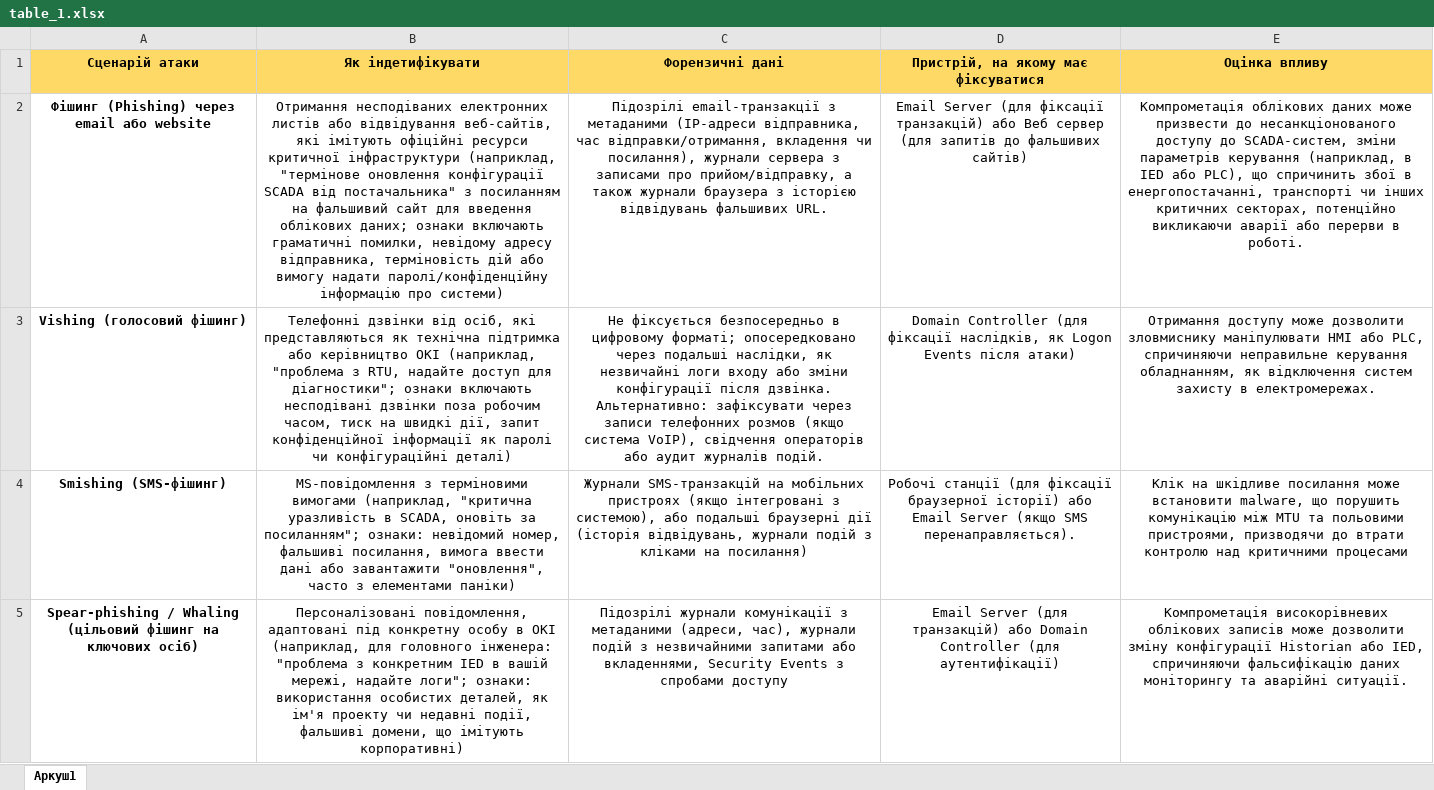
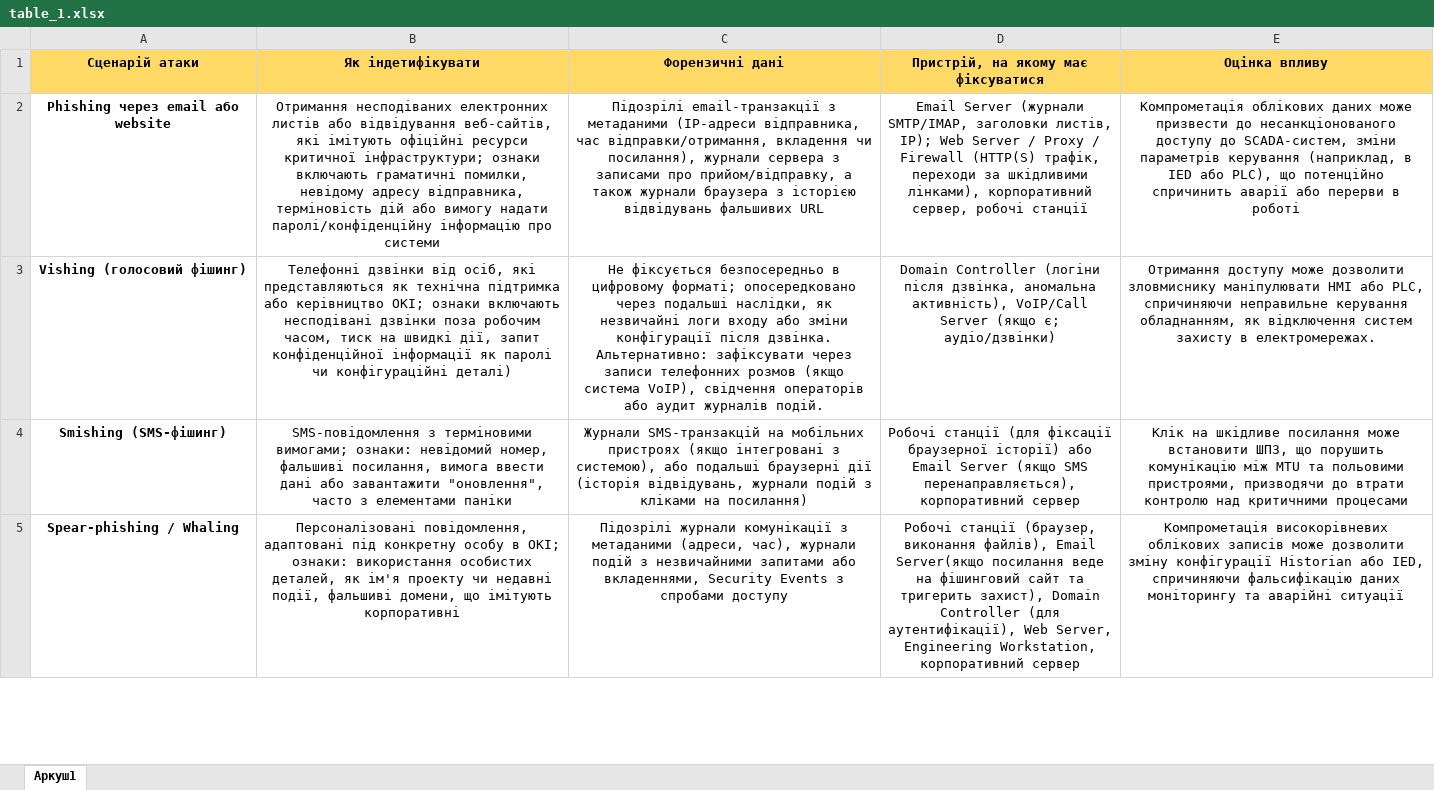
Before and after one commit to alkovaalina/Social-engineering-detection, an Excel workbook: table_1.xlsx, sheet Аркуш1, drawn as a sheet; only a part is shown; values as stored, in another font and other column widths than the file's, no borders; the diff covers the shown part only; the diff names each change by its address in the sheet, - before the commit and + after, or states it on an @@ line.

```diff
--- a/table_1.xlsx (sheet Аркуш1)
+++ b/table_1.xlsx (sheet Аркуш1)
-A2 (Сценарій атаки): Фішинг (Phishing) через email або website
+A2 (Сценарій атаки): Phishing через email або website
-B2 (Як індетифікувати): …ресурси критичної інфраструктури (наприклад, "термінове оновлення конфігурації SCADA від постачальника" з посиланням на фальшивий сайт для введення облікових даних; ознаки включають граматичні помилки, невідому адресу відправника, терміновість дій або вимогу надати паролі/конфіденційну інформацію про системи)
+B2 (Як індетифікувати): …ресурси критичної інфраструктури; ознаки включають граматичні помилки, невідому адресу відправника, терміновість дій або вимогу надати паролі/конфіденційну інформацію про системи
-C2 (Форензичні дані): …відвідувань фальшивих URL.
+C2 (Форензичні дані): …відвідувань фальшивих URL
-D2: Email Server (для фіксації транзакцій) або Веб сервер (для запитів до фальшивих сайтів)
+D2: Email Server (журнали SMTP/IMAP, заголовки листів, IP); Web Server / Proxy / Firewall (HTTP(S) трафік, переходи за шкідливими лінками), корпоративний сервер, робочі станції
-E2 (Оцінка впливу): …PLC), що спричинить збої в енергопостачанні, транспорті чи інших критичних секторах, потенційно викликаючи аварії або перерви в роботі.
+E2 (Оцінка впливу): …PLC), що потенційно спричинить аварії або перерви в роботі
-B3 (Як індетифікувати): …або керівництво ОКІ (наприклад, "проблема з RTU, надайте доступ для діагностики"; ознаки включають…
+B3 (Як індетифікувати): …або керівництво ОКІ; ознаки включають…
-D3: Domain Controller (для фіксації наслідків, як Logon Events після атаки)
+D3: Domain Controller (логіни після дзвінка, аномальна активність), VoIP/Call Server (якщо є; аудіо/дзвінки)
-B4 (Як індетифікувати): MS-повідомлення з терміновими вимогами (наприклад, "критична уразливість в SCADA, оновіть за посиланням"; ознаки: невідомий номер, фальшиві посилання, вимога ввести дані або завантажити "оновлення", часто з елементами паніки)
+B4 (Як індетифікувати): SMS-повідомлення з терміновими вимогами; ознаки: невідомий номер, фальшиві посилання, вимога ввести дані або завантажити "оновлення", часто з елементами паніки
-D4: …(якщо SMS перенаправляється).
+D4: …(якщо SMS перенаправляється), корпоративний сервер
-E4 (Оцінка впливу): …може встановити malware, що порушить…
+E4 (Оцінка впливу): …може встановити ШПЗ, що порушить…
-A5 (Сценарій атаки): Spear-phishing / Whaling (цільовий фішинг на ключових осіб)
+A5 (Сценарій атаки): Spear-phishing / Whaling
-B5 (Як індетифікувати): …особу в ОКІ (наприклад, для головного інженера: "проблема з конкретним IED в вашій мережі, надайте логи"; ознаки: використання особистих деталей, як ім'я проекту чи недавні події, фальшиві домени, що імітують корпоративні)
+B5 (Як індетифікувати): …особу в ОКІ; ознаки: використання особистих деталей, як ім'я проекту чи недавні події, фальшиві домени, що імітують корпоративні
-D5: Email Server (для транзакцій) або Domain Controller (для аутентифікації)
+D5: Робочі станції (браузер, виконання файлів), Email Server(якщо посилання веде на фішинговий сайт та тригерить захист), Domain Controller (для аутентифікації), Web Server, Engineering Workstation, корпоративний сервер
-E5 (Оцінка впливу): …та аварійні ситуації.
+E5 (Оцінка впливу): …та аварійні ситуації
```
Also changed, not shown: 59 edited cells elsewhere in this sheet, table_2.xlsx, weight_matrix.xlsx, 2 other files.
